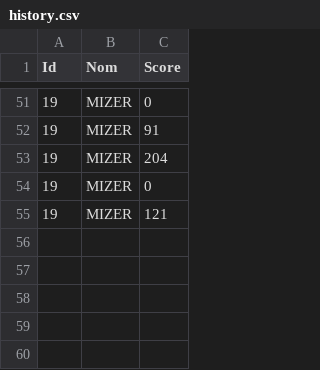
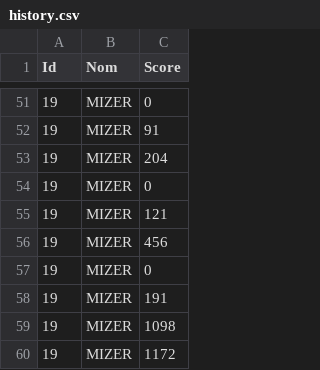
Before and after one commit to karimizerx/doodlejump, a CSV file: src/leaderboard/history.csv, drawn as a sheet; only a part is shown, gaps mark what is left out.

```diff
--- a/src/leaderboard/history.csv
+++ b/src/leaderboard/history.csv
@@ -55 +55,6 @@ Id,Nom,Score
 19,MIZER,121
+19,MIZER,456
+19,MIZER,0
+19,MIZER,191
+19,MIZER,1098
+19,MIZER,1172
```
Also changed, not shown: src/leaderboard/classement.csv, 2 other files.
